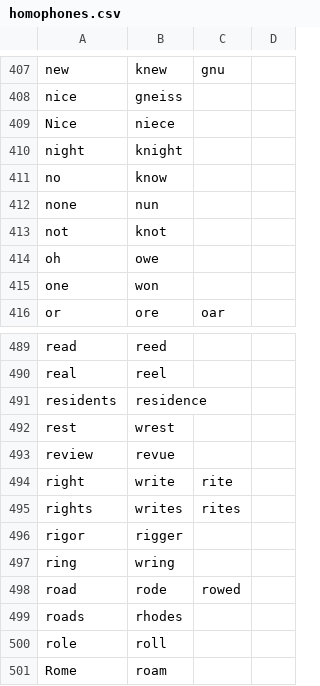
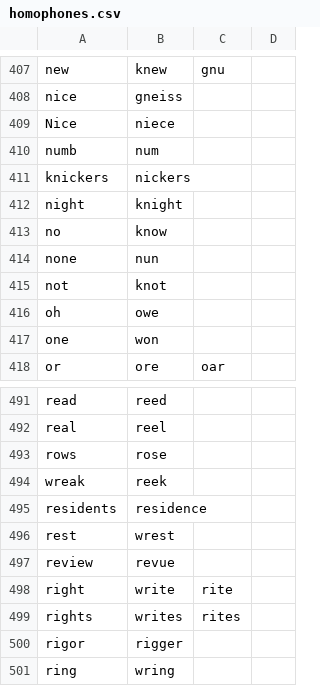
Before and after one commit to NonsenseRemedy/community, a CSV file: core/homophones/homophones.csv, drawn as a sheet; only a part is shown, gaps mark what is left out; the shorter side is filled out with more unchanged rows; the diff names each change by its address in the sheet, - before the commit and + after, or states it on an @@ line.

Commit message:
add homophones for numb/num and rose/rows

```diff
--- a/core/homophones/homophones.csv
+++ b/core/homophones/homophones.csv
+row 410: numb | num
+row 411: knickers | nickers
+row 493: rows | rose
+row 494: wreak | reek
```
